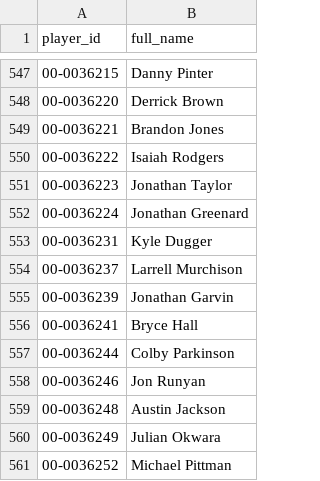
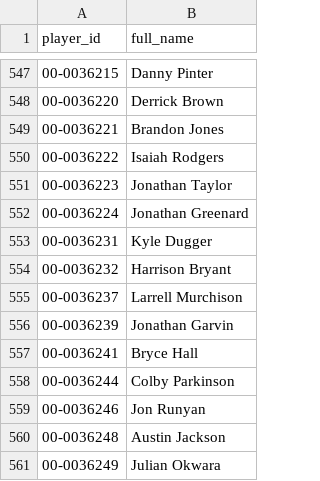
Before and after one commit to jasondchew/nfl-derby-26-27, a CSV file: data/players.csv, drawn as a sheet; only a part is shown, gaps mark what is left out; the shorter side is filled out with more unchanged rows; the diff names each change by its address in the sheet, - before the commit and + after, or states it on an @@ line.

```diff
--- a/data/players.csv
+++ b/data/players.csv
+row 554: 00-0036232 | Harrison Bryant
```
Also changed, not shown: data/games.csv, 1 other file.
